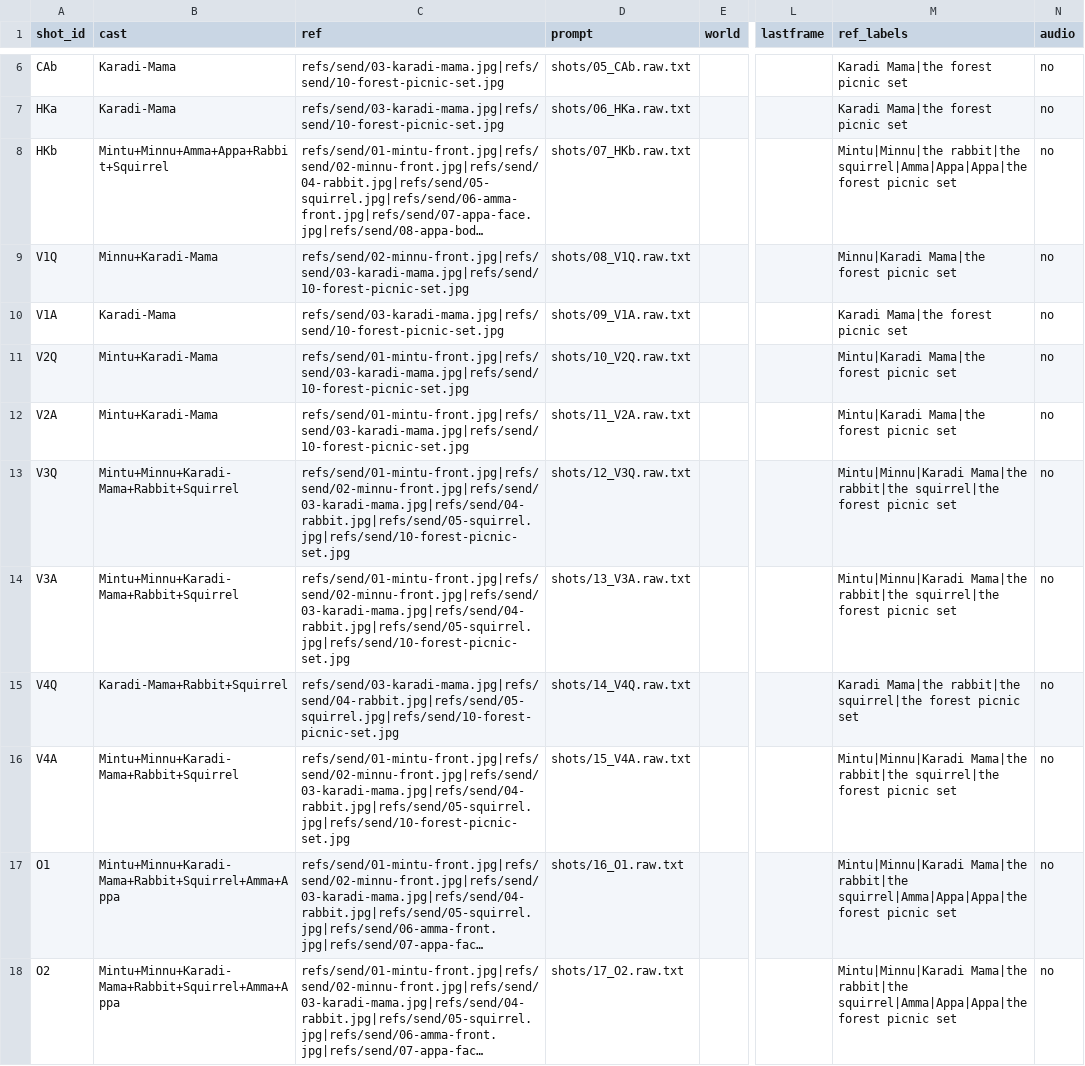
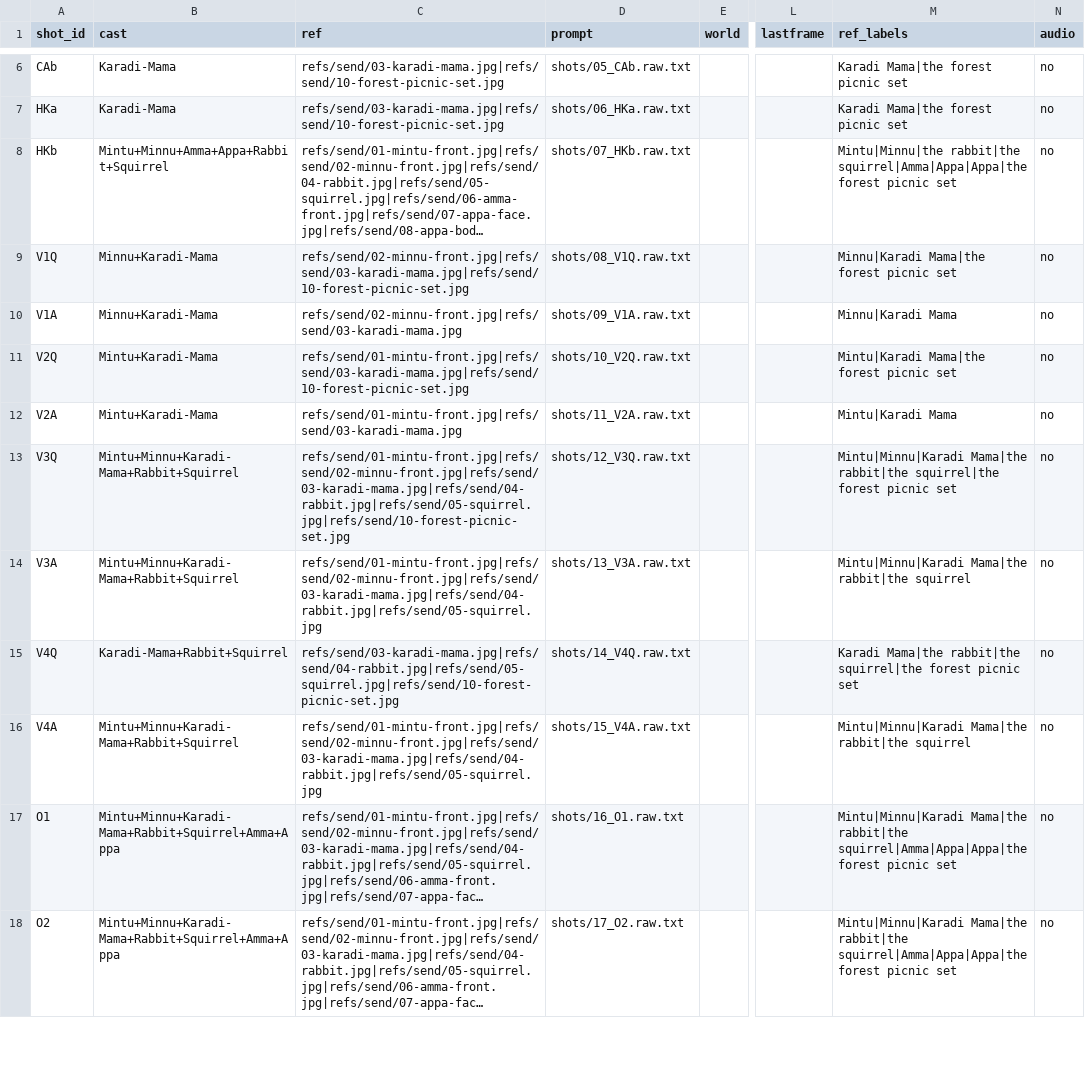
Before and after one commit to arulps/wan-video-serverless, a CSV file: songs/a12-karadi-w3/shots.csv, drawn as a sheet; only a part is shown, gaps mark what is left out; long unchanged cells end in …; the diff names each change by its address in the sheet, - before the commit and + after, or states it on an @@ line.

```diff
--- a/songs/a12-karadi-w3/shots.csv
+++ b/songs/a12-karadi-w3/shots.csv
-B10 (cast): Karadi-Mama
+B10 (cast): Minnu+Karadi-Mama
-C10 (ref): refs/send/03-karadi-mama.jpg|refs/send/10-forest-picnic-set.jpg
+C10 (ref): refs/send/02-minnu-front.jpg|refs/send/03-karadi-mama.jpg
-M10 (ref_labels): Karadi Mama|the forest picnic set
+M10 (ref_labels): Minnu|Karadi Mama
-C12 (ref): refs/send/01-mintu-front.jpg|refs/send/03-karadi-mama.jpg|refs/send/10-forest-picnic-set.jpg
+C12 (ref): refs/send/01-mintu-front.jpg|refs/send/03-karadi-mama.jpg
-M12 (ref_labels): Mintu|Karadi Mama|the forest picnic set
+M12 (ref_labels): Mintu|Karadi Mama
-C14 (ref): refs/send/01-mintu-front.jpg|refs/send/02-minnu-front.jpg|refs/send/03-karadi-mama.jpg|refs/send/04-rabbit.jpg|refs/send/05-squirrel.jpg|refs/send/10-forest-picnic-set.jpg
+C14 (ref): refs/send/01-mintu-front.jpg|refs/send/02-minnu-front.jpg|refs/send/03-karadi-mama.jpg|refs/send/04-rabbit.jpg|refs/send/05-squirrel.jpg
-M14 (ref_labels): …Mama|the rabbit|the squirrel|the forest picnic set
+M14 (ref_labels): …Mama|the rabbit|the squirrel
-C16 (ref): refs/send/01-mintu-front.jpg|refs/send/02-minnu-front.jpg|refs/send/03-karadi-mama.jpg|refs/send/04-rabbit.jpg|refs/send/05-squirrel.jpg|refs/send/10-forest-picnic-set.jpg
+C16 (ref): refs/send/01-mintu-front.jpg|refs/send/02-minnu-front.jpg|refs/send/03-karadi-mama.jpg|refs/send/04-rabbit.jpg|refs/send/05-squirrel.jpg
-M16 (ref_labels): …Mama|the rabbit|the squirrel|the forest picnic set
+M16 (ref_labels): …Mama|the rabbit|the squirrel
```
Also changed, not shown: 15 other files.
